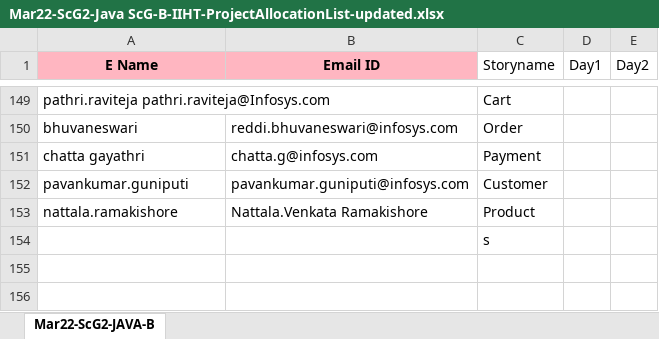
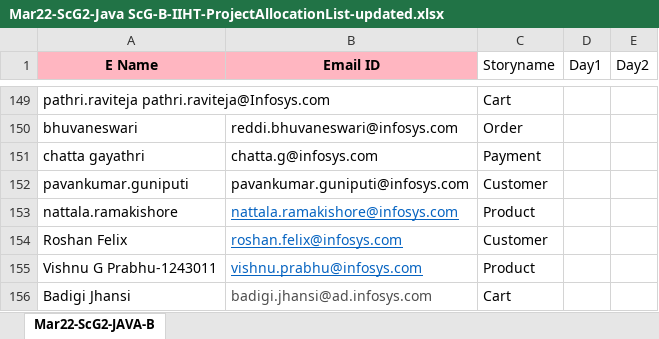
Before and after one commit to arunavan/infyjava-b, an Excel workbook: CapstoneProject/Mar22-ScG2-Java ScG-B-IIHT-ProjectAllocationList-updated.xlsx, sheet Mar22-ScG2-JAVA-B, drawn as a sheet; only a part is shown, gaps mark what is left out; values as stored, in another font and other column widths than the file's, no borders; removed rows and columns are numbered as before the commit, all else as after; the diff names each change by its address in the sheet, - before the commit and + after, or states it on an @@ line.

Commit message:
Add files via upload

```diff
--- a/CapstoneProject/Mar22-ScG2-Java ScG-B-IIHT-ProjectAllocationList-updated.xlsx (sheet Mar22-ScG2-JAVA-B)
+++ b/CapstoneProject/Mar22-ScG2-Java ScG-B-IIHT-ProjectAllocationList-updated.xlsx (sheet Mar22-ScG2-JAVA-B)
-B153 (Email ID): Nattala.Venkata Ramakishore
+B153 (Email ID): nattala.ramakishore@infosys.com
@@ B153 underline: off → on, text colour: black → #0563C1 @@
-row 154:  |  | s
+row 154: Roshan Felix | roshan.felix@infosys.com | Customer
+row 155: Vishnu G Prabhu-1243011 | vishnu.prabhu@infosys.com | Product
+row 156: Badigi Jhansi | badigi.jhansi@ad.infosys.com | Cart
```
